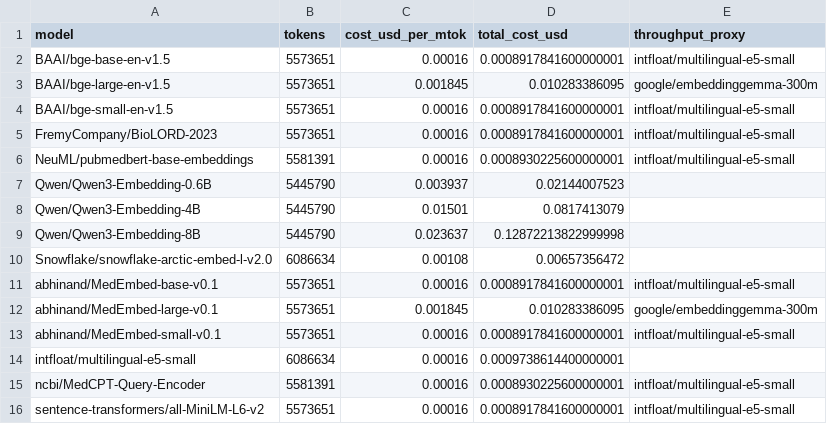
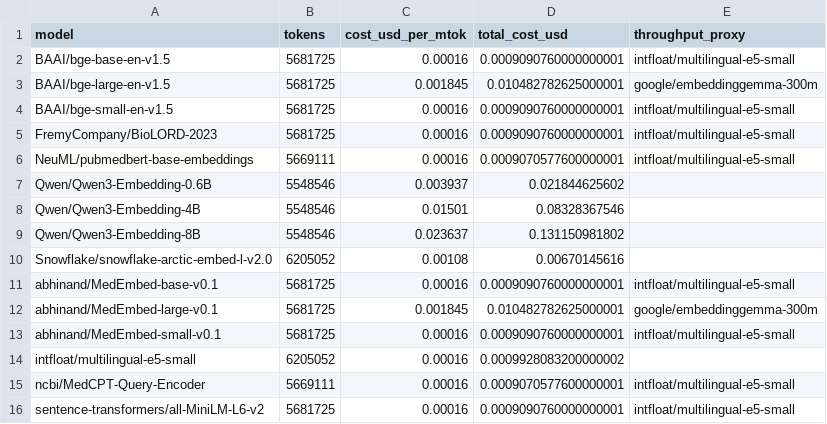
Before and after one commit to dbolser/BioEmbed, a CSV file: results/bio_embedding_costs.csv, drawn as a sheet.

```diff
--- a/results/bio_embedding_costs.csv
+++ b/results/bio_embedding_costs.csv
@@ -1,16 +1,16 @@
 model,tokens,cost_usd_per_mtok,total_cost_usd,throughput_proxy
-BAAI/bge-base-en-v1.5,5573651,0.00016,0.0008917841600000001,intfloat/multilingual-e5-small
-BAAI/bge-large-en-v1.5,5573651,0.001845,0.010283386095,google/embeddinggemma-300m
-BAAI/bge-small-en-v1.5,5573651,0.00016,0.0008917841600000001,intfloat/multilingual-e5-small
-FremyCompany/BioLORD-2023,5573651,0.00016,0.0008917841600000001,intfloat/multilingual-e5-small
-NeuML/pubmedbert-base-embeddings,5581391,0.00016,0.0008930225600000001,intfloat/multilingual-e5-small
-Qwen/Qwen3-Embedding-0.6B,5445790,0.003937,0.02144007523,
-Qwen/Qwen3-Embedding-4B,5445790,0.01501,0.0817413079,
-Qwen/Qwen3-Embedding-8B,5445790,0.023637,0.12872213822999998,
-Snowflake/snowflake-arctic-embed-l-v2.0,6086634,0.00108,0.00657356472,
-abhinand/MedEmbed-base-v0.1,5573651,0.00016,0.0008917841600000001,intfloat/multilingual-e5-small
-abhinand/MedEmbed-large-v0.1,5573651,0.001845,0.010283386095,google/embeddinggemma-300m
-abhinand/MedEmbed-small-v0.1,5573651,0.00016,0.0008917841600000001,intfloat/multilingual-e5-small
-intfloat/multilingual-e5-small,6086634,0.00016,0.0009738614400000001,
-ncbi/MedCPT-Query-Encoder,5581391,0.00016,0.0008930225600000001,intfloat/multilingual-e5-small
-sentence-transformers/all-MiniLM-L6-v2,5573651,0.00016,0.0008917841600000001,intfloat/multilingual-e5-small
+BAAI/bge-base-en-v1.5,5681725,0.00016,0.0009090760000000001,intfloat/multilingual-e5-small
+BAAI/bge-large-en-v1.5,5681725,0.001845,0.010482782625000001,google/embeddinggemma-300m
+BAAI/bge-small-en-v1.5,5681725,0.00016,0.0009090760000000001,intfloat/multilingual-e5-small
+FremyCompany/BioLORD-2023,5681725,0.00016,0.0009090760000000001,intfloat/multilingual-e5-small
+NeuML/pubmedbert-base-embeddings,5669111,0.00016,0.0009070577600000001,intfloat/multilingual-e5-small
+Qwen/Qwen3-Embedding-0.6B,5548546,0.003937,0.021844625602,
+Qwen/Qwen3-Embedding-4B,5548546,0.01501,0.08328367546,
+Qwen/Qwen3-Embedding-8B,5548546,0.023637,0.131150981802,
+Snowflake/snowflake-arctic-embed-l-v2.0,6205052,0.00108,0.00670145616,
+abhinand/MedEmbed-base-v0.1,5681725,0.00016,0.0009090760000000001,intfloat/multilingual-e5-small
+abhinand/MedEmbed-large-v0.1,5681725,0.001845,0.010482782625000001,google/embeddinggemma-300m
+abhinand/MedEmbed-small-v0.1,5681725,0.00016,0.0009090760000000001,intfloat/multilingual-e5-small
+intfloat/multilingual-e5-small,6205052,0.00016,0.0009928083200000002,
+ncbi/MedCPT-Query-Encoder,5669111,0.00016,0.0009070577600000001,intfloat/multilingual-e5-small
+sentence-transformers/all-MiniLM-L6-v2,5681725,0.00016,0.0009090760000000001,intfloat/multilingual-e5-small
```
Also changed, not shown: results/bio_token_counts.csv, 21 other files.
